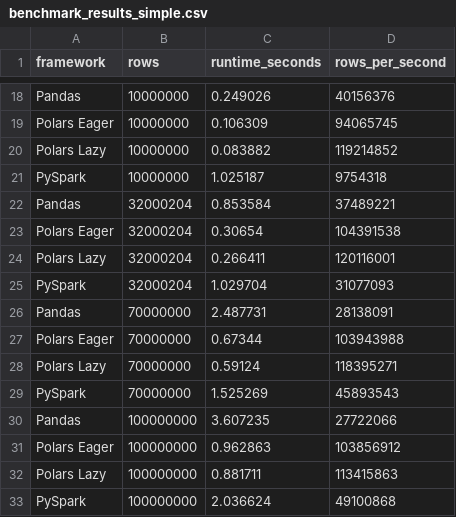
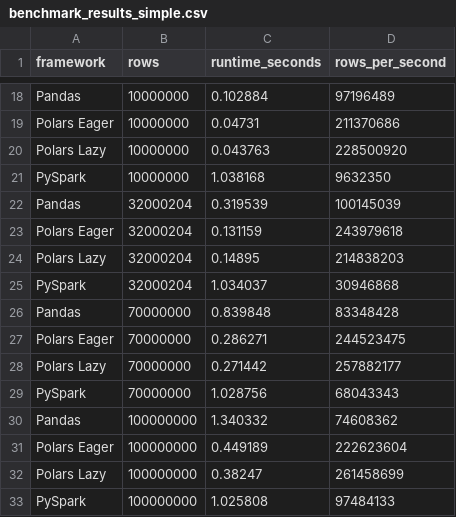
Before and after one commit to Kedar-V/data-processing-frameworks-demo, a CSV file: results/benchmark_results_simple.csv, drawn as a sheet; only a part is shown, gaps mark what is left out; the diff covers the shown part only; the diff names each change by its address in the sheet, - before the commit and + after, or states it on an @@ line.

```diff
--- a/results/benchmark_results_simple.csv
+++ b/results/benchmark_results_simple.csv
-C18 (runtime_seconds): 0.249026
+C18 (runtime_seconds): 0.102884
-D18 (rows_per_second): 40156376
+D18 (rows_per_second): 97196489
-C19 (runtime_seconds): 0.106309
+C19 (runtime_seconds): 0.04731
-D19 (rows_per_second): 94065745
+D19 (rows_per_second): 211370686
-C20 (runtime_seconds): 0.083882
+C20 (runtime_seconds): 0.043763
-D20 (rows_per_second): 119214852
+D20 (rows_per_second): 228500920
-C21 (runtime_seconds): 1.025187
+C21 (runtime_seconds): 1.038168
-D21 (rows_per_second): 9754318
+D21 (rows_per_second): 9632350
-C22 (runtime_seconds): 0.853584
+C22 (runtime_seconds): 0.319539
-D22 (rows_per_second): 37489221
+D22 (rows_per_second): 100145039
-C23 (runtime_seconds): 0.30654
+C23 (runtime_seconds): 0.131159
-D23 (rows_per_second): 104391538
+D23 (rows_per_second): 243979618
-C24 (runtime_seconds): 0.266411
+C24 (runtime_seconds): 0.14895
-D24 (rows_per_second): 120116001
+D24 (rows_per_second): 214838203
-C25 (runtime_seconds): 1.029704
+C25 (runtime_seconds): 1.034037
-D25 (rows_per_second): 31077093
+D25 (rows_per_second): 30946868
-C26 (runtime_seconds): 2.487731
+C26 (runtime_seconds): 0.839848
-D26 (rows_per_second): 28138091
+D26 (rows_per_second): 83348428
-C27 (runtime_seconds): 0.67344
+C27 (runtime_seconds): 0.286271
-D27 (rows_per_second): 103943988
+D27 (rows_per_second): 244523475
-C28 (runtime_seconds): 0.59124
+C28 (runtime_seconds): 0.271442
-D28 (rows_per_second): 118395271
+D28 (rows_per_second): 257882177
-C29 (runtime_seconds): 1.525269
+C29 (runtime_seconds): 1.028756
-D29 (rows_per_second): 45893543
+D29 (rows_per_second): 68043343
-C30 (runtime_seconds): 3.607235
+C30 (runtime_seconds): 1.340332
-D30 (rows_per_second): 27722066
+D30 (rows_per_second): 74608362
-C31 (runtime_seconds): 0.962863
+C31 (runtime_seconds): 0.449189
-D31 (rows_per_second): 103856912
+D31 (rows_per_second): 222623604
-C32 (runtime_seconds): 0.881711
+C32 (runtime_seconds): 0.38247
-D32 (rows_per_second): 113415863
+D32 (rows_per_second): 261458699
-C33 (runtime_seconds): 2.036624
+C33 (runtime_seconds): 1.025808
-D33 (rows_per_second): 49100868
+D33 (rows_per_second): 97484133
```
Also changed, not shown: 2 added rows and 41 edited cells elsewhere in this file, 10 other files.
